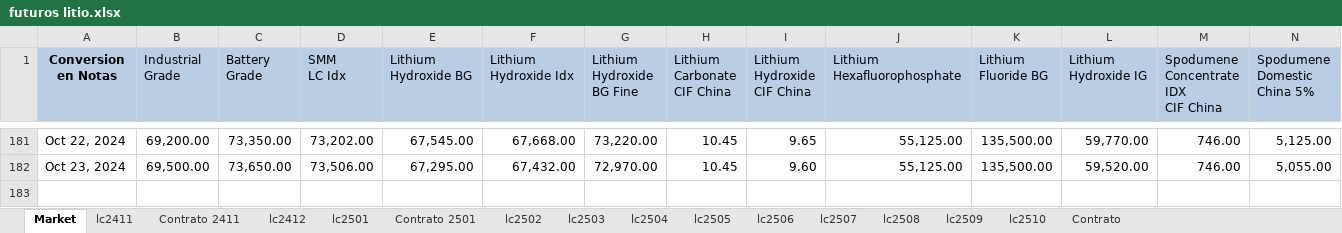
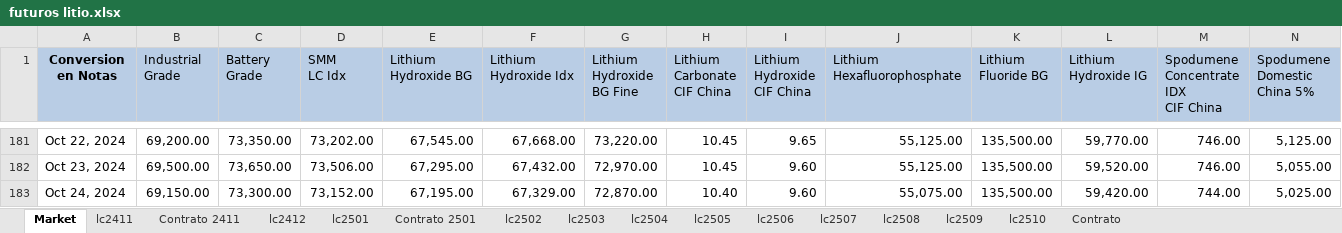
Before and after one commit to mherrerab21/Litio-APP, an Excel workbook: futuros litio.xlsx, sheet Market, drawn as a sheet; only a part is shown, gaps mark what is left out; values as stored, in another font and other column widths than the file's, no borders; charts and pictures not drawn; rows hold the shown columns only; the diff names each change by its address in the sheet, - before the commit and + after, or states it on an @@ line.

```diff
--- a/futuros litio.xlsx (sheet Market)
+++ b/futuros litio.xlsx (sheet Market)
+row 183: Oct 24, 2024 | 69,150.00 | 73,300.00 | 73,152.00 | 67,195.00 | 67,329.00 | 72,870.00 | 10.40 | 9.60 | 55,075.00 | 135,500.00 | 59,420.00 | 744.00 | 5,025.00
```
Also changed, not shown: sheet lc2510, sheet lc2509, sheet lc2508, sheet lc2507, sheet lc2506, sheet lc2502, 8 more sheets, charts or pictures.
